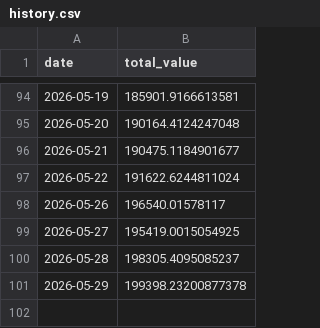
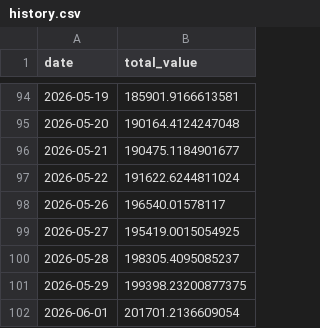
Before and after one commit to lavaballj13/Bandcamp, a CSV file: history.csv, drawn as a sheet; only a part is shown, gaps mark what is left out.

```diff
--- a/history.csv
+++ b/history.csv
@@ -100,2 +100,3 @@ date,total_value
 2026-05-28,198305.4095085237
-2026-05-29,199398.23200877378
+2026-05-29,199398.23200877375
+2026-06-01,201701.2136609054
```
Also changed, not shown: 2 other files.
